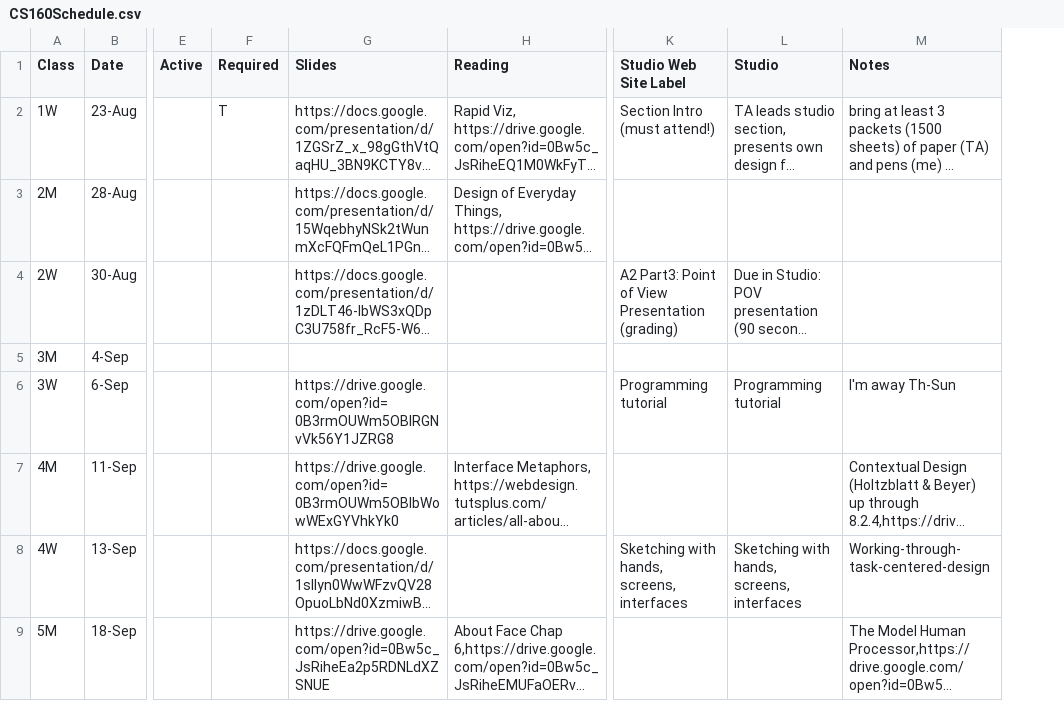
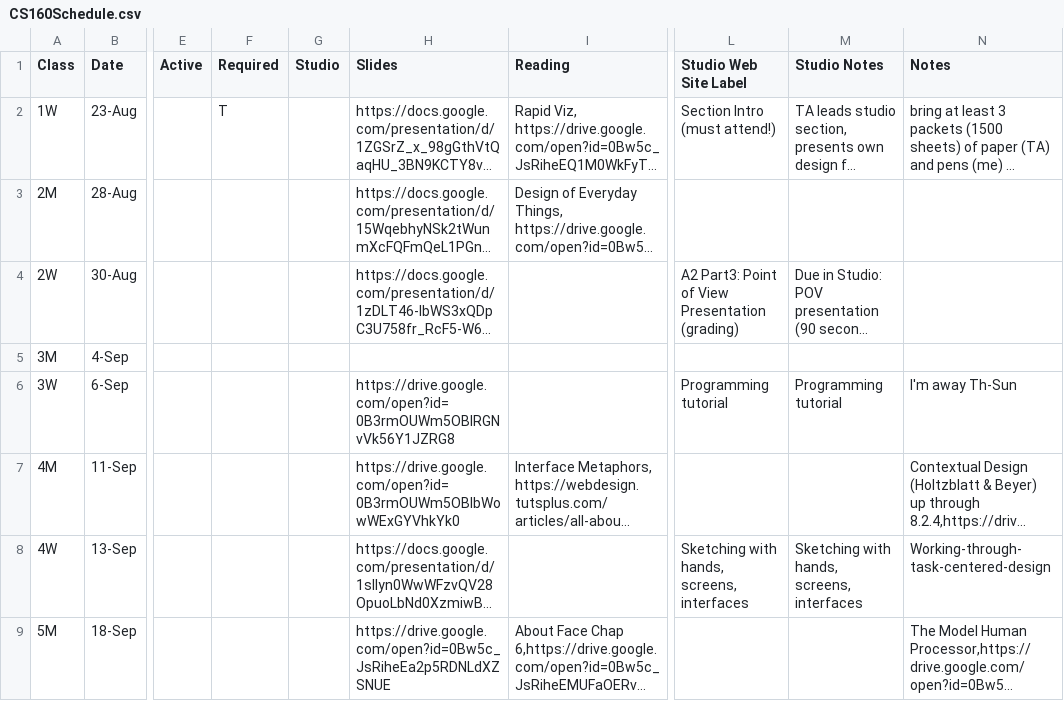
Before and after one commit to cs160-berkeley/website, a CSV file: _data/CS160Schedule.csv, drawn as a sheet; only a part is shown, gaps mark what is left out; long unchanged cells end in …; addresses are those after the commit; the diff covers the shown part only; the diff names each change by its address in the sheet, - before the commit and + after, or states it on an @@ line.

Commit message:
update the schedule to list studios

```diff
--- a/_data/CS160Schedule.csv
+++ b/_data/CS160Schedule.csv
+column G (Studio), empty
-M1: Studio
+M1: Studio Notes
```
Also changed, not shown: 8 added rows and 9 edited cells elsewhere in this file, 3 other files.
